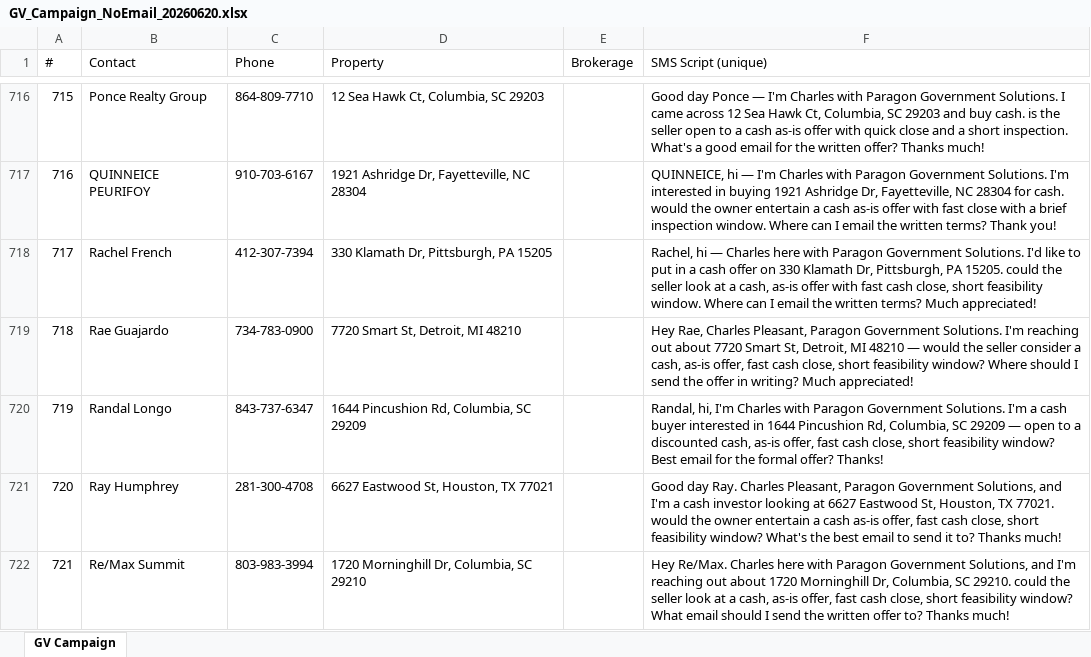
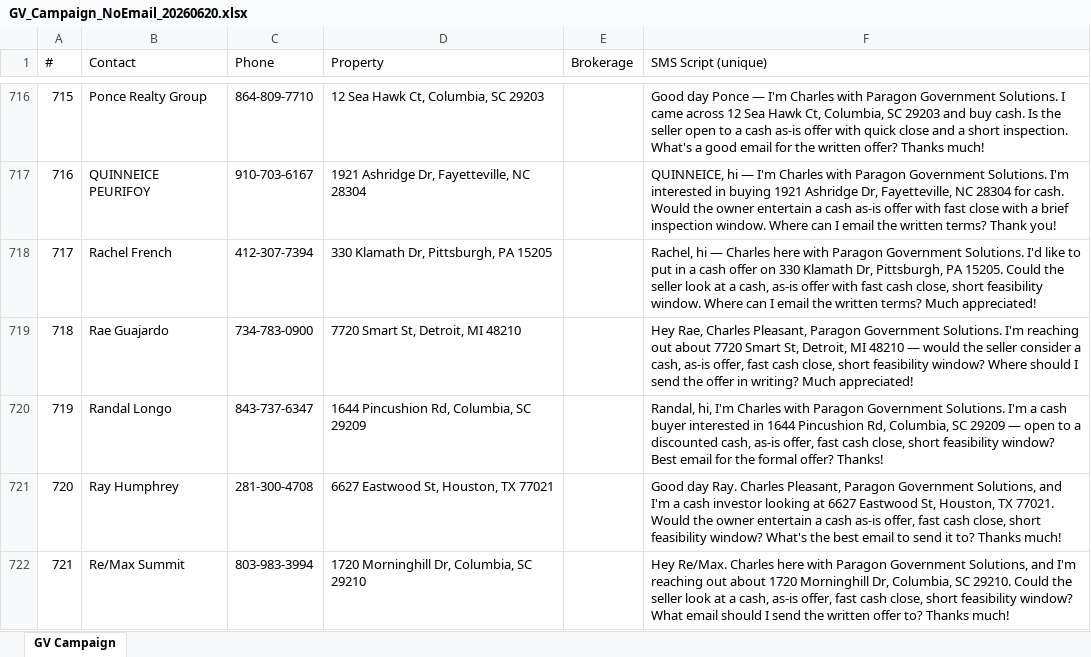
Before and after one commit to charlespjr/wholesaler, an Excel workbook: GV_Campaign_NoEmail_20260620.xlsx, sheet GV Campaign, drawn as a sheet; only a part is shown, gaps mark what is left out; values as stored, in another font and other column widths than the file's, no borders; the diff covers the shown part only; the diff names each change by its address in the sheet, - before the commit and + after, or states it on an @@ line.

```diff
--- a/GV_Campaign_NoEmail_20260620.xlsx (sheet GV Campaign)
+++ b/GV_Campaign_NoEmail_20260620.xlsx (sheet GV Campaign)
-F716 (SMS Script (unique)): …buy cash. is the seller…
+F716 (SMS Script (unique)): …buy cash. Is the seller…
-F717 (SMS Script (unique)): …for cash. would the owner…
+F717 (SMS Script (unique)): …for cash. Would the owner…
-F718 (SMS Script (unique)): …PA 15205. could the seller…
+F718 (SMS Script (unique)): …PA 15205. Could the seller…
-F721 (SMS Script (unique)): …TX 77021. would the owner…
+F721 (SMS Script (unique)): …TX 77021. Would the owner…
-F722 (SMS Script (unique)): …SC 29210. could the seller…
+F722 (SMS Script (unique)): …SC 29210. Could the seller…
```
Also changed, not shown: 458 edited cells elsewhere in this sheet, 1 other file.
